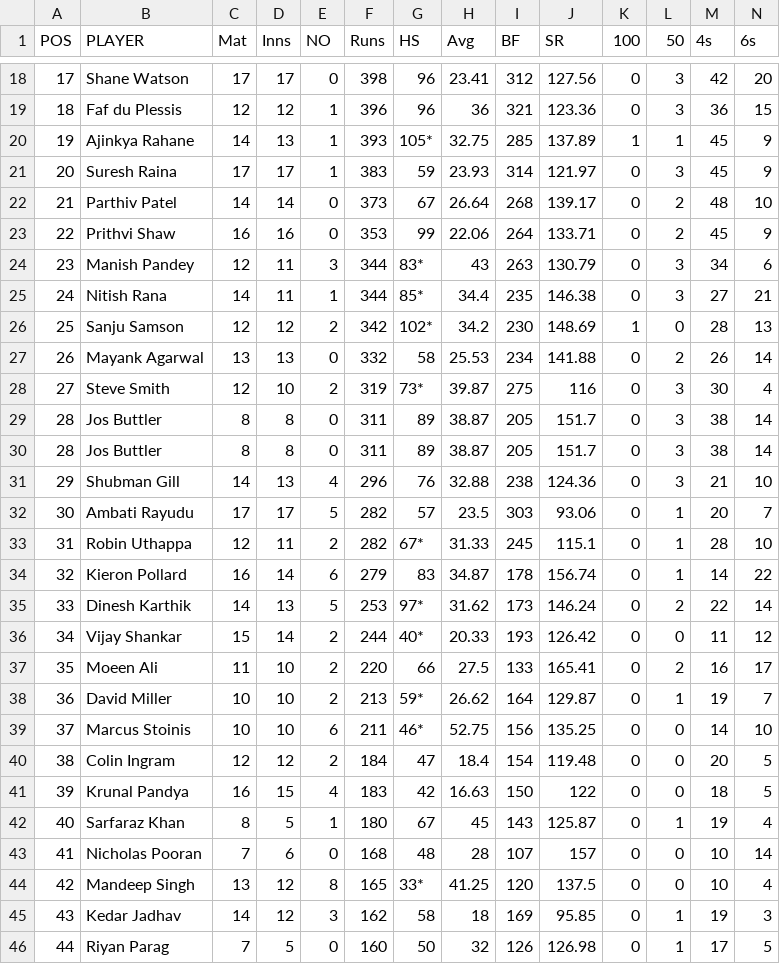
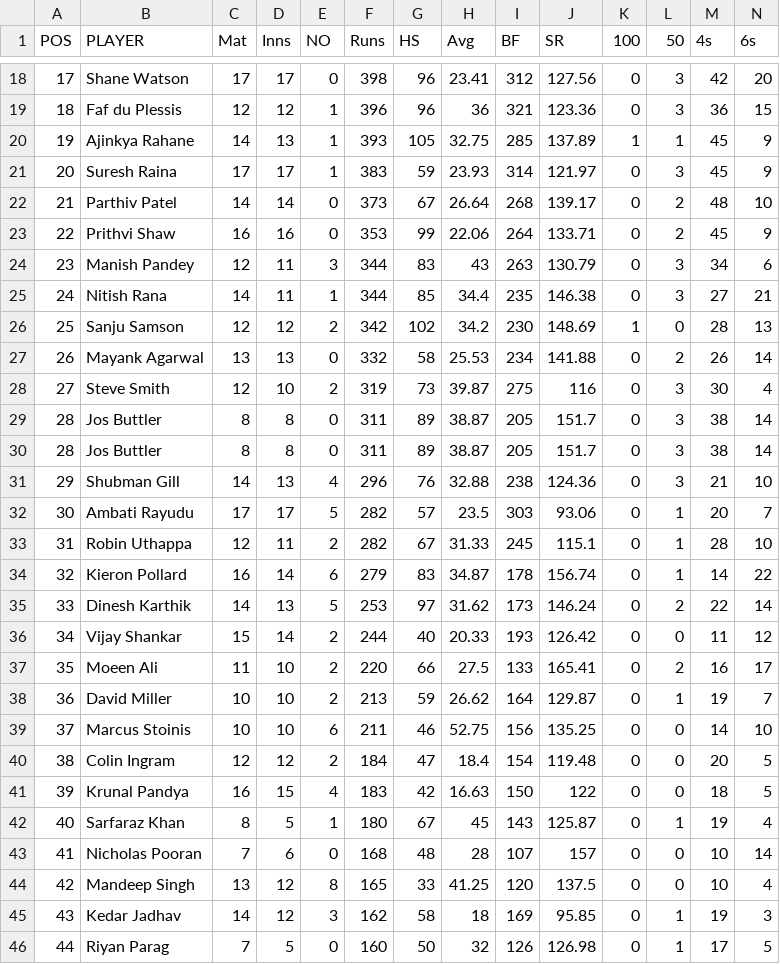
Before and after one commit to bab21/IPLLeague, a CSV file: ipldata.csv, drawn as a sheet; only a part is shown, gaps mark what is left out; the diff covers the shown part only.

```diff
--- a/ipldata.csv
+++ b/ipldata.csv
@@ -19,3 +19,3 @@ POS,PLAYER,Mat,Inns,NO,Runs,HS,Avg,BF,SR,100,50,4s,6s
 18,Faf du Plessis,12,12,1,396,96,36,321,123.36,0,3,36,15
-19,Ajinkya Rahane,14,13,1,393,105*,32.75,285,137.89,1,1,45,9
+19,Ajinkya Rahane,14,13,1,393,105,32.75,285,137.89,1,1,45,9
 20,Suresh Raina,17,17,1,383,59,23.93,314,121.97,0,3,45,9
@@ -23,7 +23,7 @@ POS,PLAYER,Mat,Inns,NO,Runs,HS,Avg,BF,SR,100,50,4s,6s
 22,Prithvi Shaw,16,16,0,353,99,22.06,264,133.71,0,2,45,9
-23,Manish Pandey,12,11,3,344,83*,43,263,130.79,0,3,34,6
-24,Nitish Rana,14,11,1,344,85*,34.4,235,146.38,0,3,27,21
-25,Sanju Samson,12,12,2,342,102*,34.2,230,148.69,1,0,28,13
+23,Manish Pandey,12,11,3,344,83,43,263,130.79,0,3,34,6
+24,Nitish Rana,14,11,1,344,85,34.4,235,146.38,0,3,27,21
+25,Sanju Samson,12,12,2,342,102,34.2,230,148.69,1,0,28,13
 26,Mayank Agarwal,13,13,0,332,58,25.53,234,141.88,0,2,26,14
-27,Steve Smith,12,10,2,319,73*,39.87,275,116,0,3,30,4
+27,Steve Smith,12,10,2,319,73,39.87,275,116,0,3,30,4
 28,Jos Buttler,8,8,0,311,89,38.87,205,151.7,0,3,38,14
@@ -32,9 +32,9 @@ POS,PLAYER,Mat,Inns,NO,Runs,HS,Avg,BF,SR,100,50,4s,6s
 30,Ambati Rayudu,17,17,5,282,57,23.5,303,93.06,0,1,20,7
-31,Robin Uthappa,12,11,2,282,67*,31.33,245,115.1,0,1,28,10
+31,Robin Uthappa,12,11,2,282,67,31.33,245,115.1,0,1,28,10
 32,Kieron Pollard,16,14,6,279,83,34.87,178,156.74,0,1,14,22
-33,Dinesh Karthik,14,13,5,253,97*,31.62,173,146.24,0,2,22,14
-34,Vijay Shankar,15,14,2,244,40*,20.33,193,126.42,0,0,11,12
+33,Dinesh Karthik,14,13,5,253,97,31.62,173,146.24,0,2,22,14
+34,Vijay Shankar,15,14,2,244,40,20.33,193,126.42,0,0,11,12
 35,Moeen Ali,11,10,2,220,66,27.5,133,165.41,0,2,16,17
-36,David Miller,10,10,2,213,59*,26.62,164,129.87,0,1,19,7
-37,Marcus Stoinis,10,10,6,211,46*,52.75,156,135.25,0,0,14,10
+36,David Miller,10,10,2,213,59,26.62,164,129.87,0,1,19,7
+37,Marcus Stoinis,10,10,6,211,46,52.75,156,135.25,0,0,14,10
 38,Colin Ingram,12,12,2,184,47,18.4,154,119.48,0,0,20,5
@@ -43,3 +43,3 @@ POS,PLAYER,Mat,Inns,NO,Runs,HS,Avg,BF,SR,100,50,4s,6s
 41,Nicholas Pooran,7,6,0,168,48,28,107,157,0,0,10,14
-42,Mandeep Singh,13,12,8,165,33*,41.25,120,137.5,0,0,10,4
+42,Mandeep Singh,13,12,8,165,33,41.25,120,137.5,0,0,10,4
 43,Kedar Jadhav,14,12,3,162,58,18,169,95.85,0,1,19,3
```
Also changed, not shown: 33 edited cells elsewhere in this file, 19 other files.
